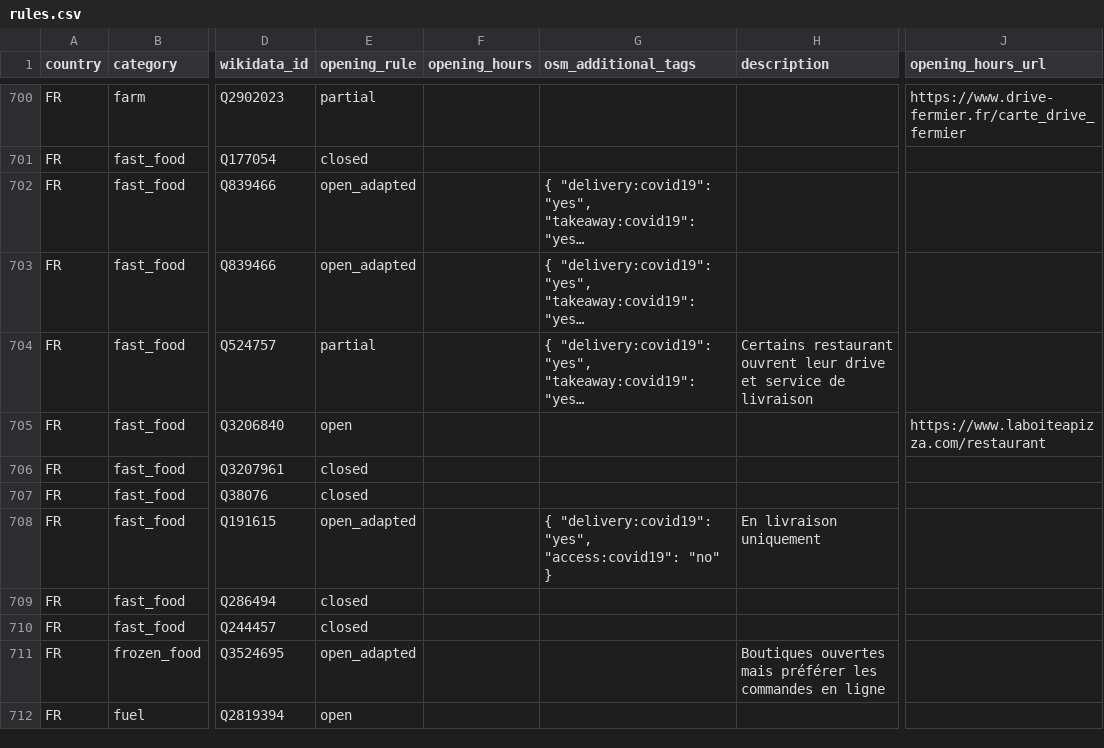
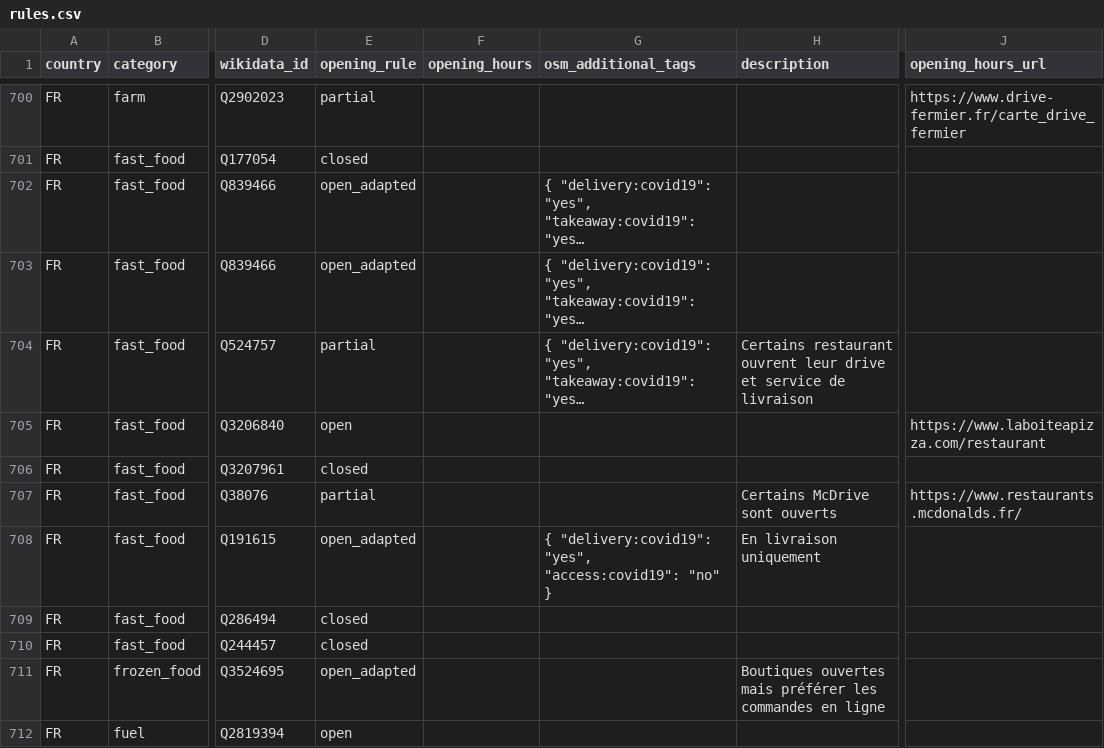
Before and after one commit to caresteouvert/Covid_enseignes, a CSV file: rules.csv, drawn as a sheet; only a part is shown, gaps mark what is left out; long unchanged cells end in …; the diff names each change by its address in the sheet, - before the commit and + after, or states it on an @@ line.

```diff
--- a/rules.csv
+++ b/rules.csv
-E707 (opening_rule): closed
+E707 (opening_rule): partial
-H707 (description): (empty)
+H707 (description): Certains McDrive sont ouverts
-J707 (opening_hours_url): (empty)
+J707 (opening_hours_url): https://www.restaurants.mcdonalds.fr/
```
Also changed, not shown: regles.csv.
